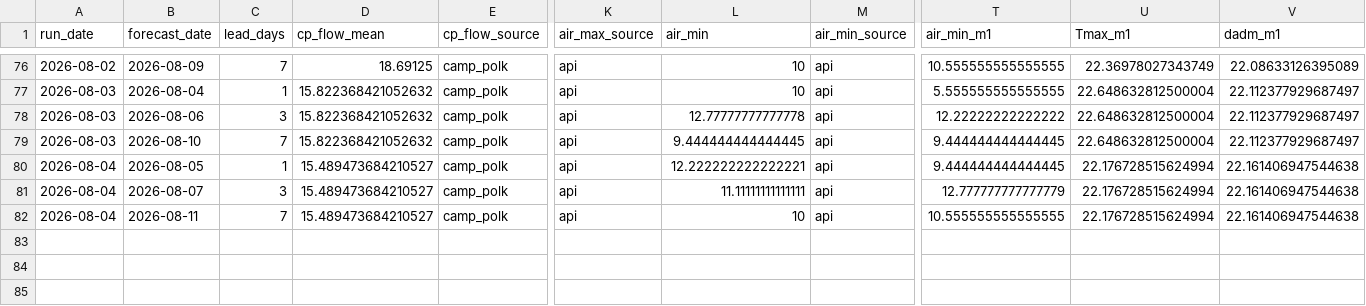
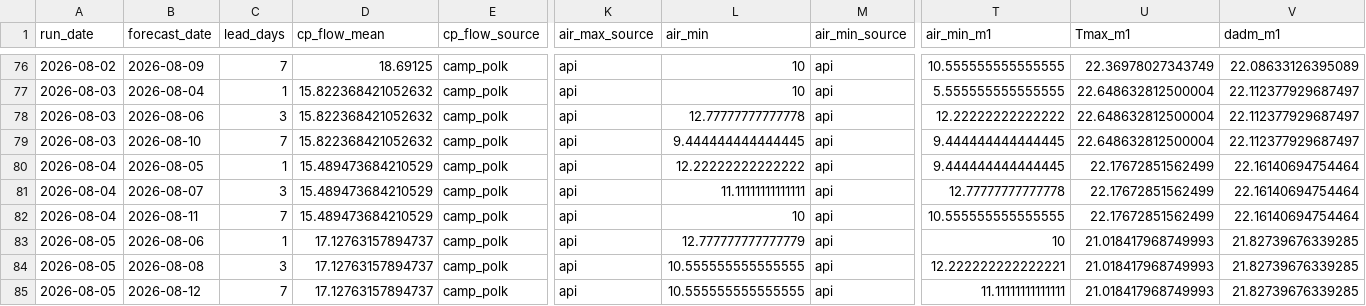
Before and after one commit to FlowWest/whychusModel, a CSV file: output/model-inputs-log.csv, drawn as a sheet; only a part is shown, gaps mark what is left out; rows hold the shown columns only; the diff names each change by its address in the sheet, - before the commit and + after, or states it on an @@ line.

```diff
--- a/output/model-inputs-log.csv
+++ b/output/model-inputs-log.csv
-D80:D82 (cp_flow_mean): 15.489473684210527
+D80:D82 (cp_flow_mean): 15.489473684210529
-L80 (air_min): 12.222222222222221
+L80 (air_min): 12.22222222222222
-U80:U82 (Tmax_m1): 22.176728515624994
+U80:U82 (Tmax_m1): 22.17672851562499
-V80:V82 (dadm_m1): 22.161406947544638
+V80:V82 (dadm_m1): 22.16140694754464
-T81 (air_min_m1): 12.777777777777779
+T81 (air_min_m1): 12.77777777777778
+row 83: 2026-08-05 | 2026-08-06 | 1 | 17.12763157894737 | camp_polk | api | 12.777777777777779 | api | 10 | 21.018417968749993 | 21.82739676339285
+row 84: 2026-08-05 | 2026-08-08 | 3 | 17.12763157894737 | camp_polk | api | 10.555555555555555 | api | 12.222222222222221 | 21.018417968749993 | 21.82739676339285
+row 85: 2026-08-05 | 2026-08-12 | 7 | 17.12763157894737 | camp_polk | api | 10.555555555555555 | api | 11.11111111111111 | 21.018417968749993 | 21.82739676339285
```
Also changed, not shown: output/instream-forecast-log.csv, output/nws-forecasts-log.csv.
